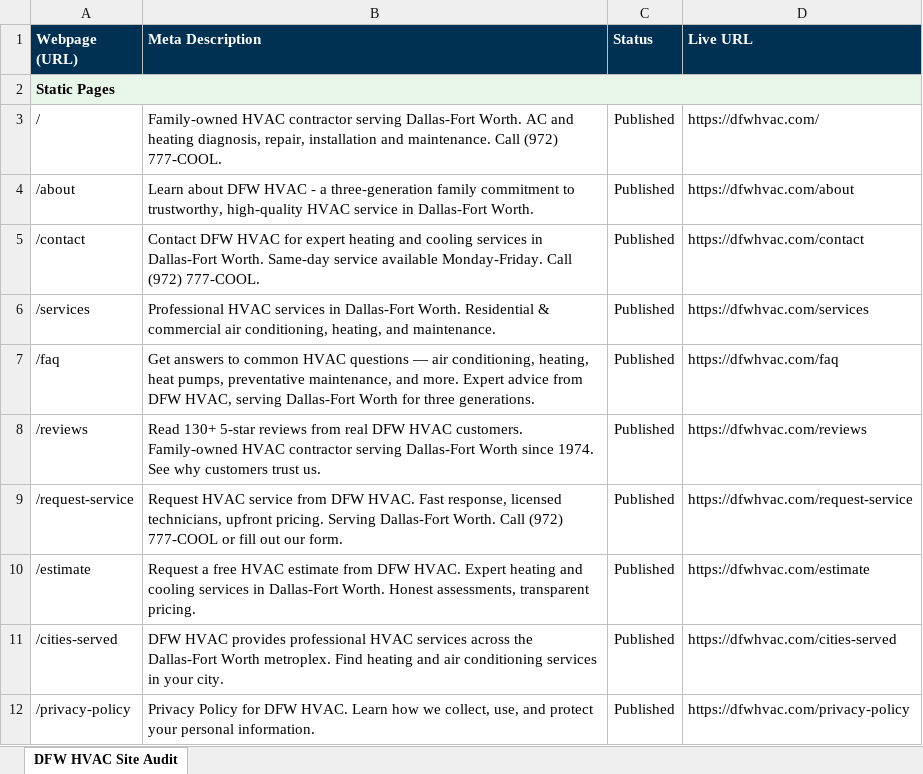
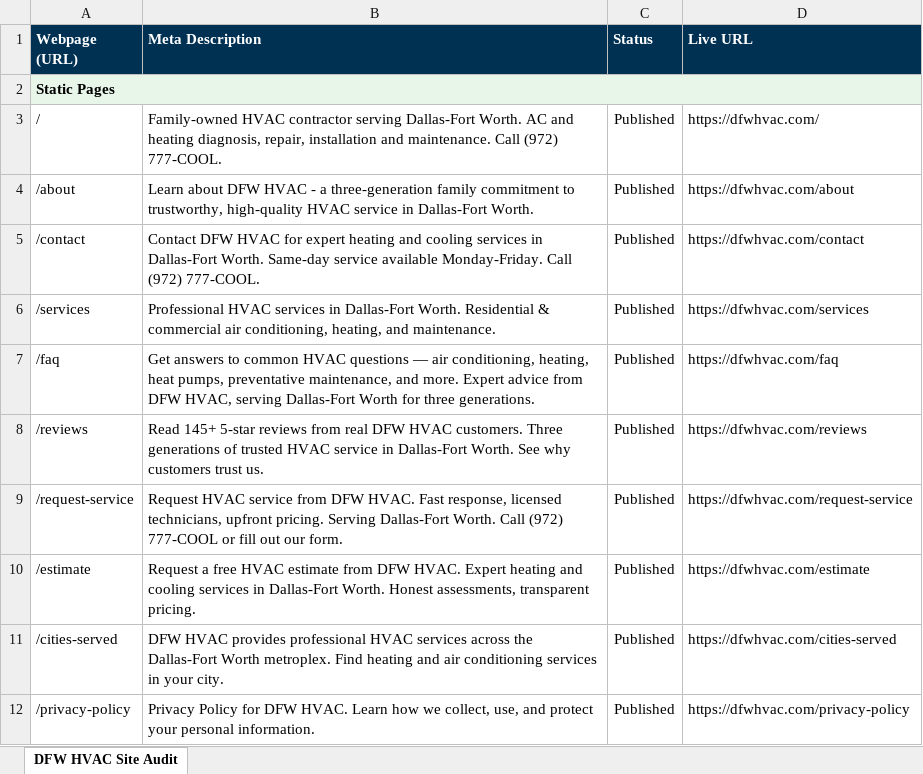
Before and after one commit to dfwhvac/website-dfw-II, an Excel workbook: frontend/public/DFW_HVAC_Site_Audit.xlsx, sheet DFW HVAC Site Audit, drawn as a sheet; only a part is shown; values as stored, in another font and other column widths than the file's, no borders; the diff names each change by its address in the sheet, - before the commit and + after, or states it on an @@ line.

```diff
--- a/frontend/public/DFW_HVAC_Site_Audit.xlsx (sheet DFW HVAC Site Audit)
+++ b/frontend/public/DFW_HVAC_Site_Audit.xlsx (sheet DFW HVAC Site Audit)
-B8 (Meta Description): Read 130+ 5-star reviews from real DFW HVAC customers. Family-owned HVAC contractor serving Dallas-Fort Worth since 1974. See why…
+B8 (Meta Description): Read 145+ 5-star reviews from real DFW HVAC customers. Three generations of trusted HVAC service in Dallas-Fort Worth. See why…
```
Also changed, not shown: 1 other file.
